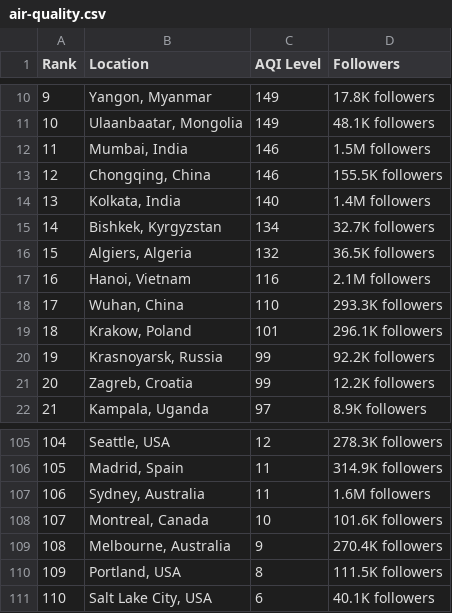
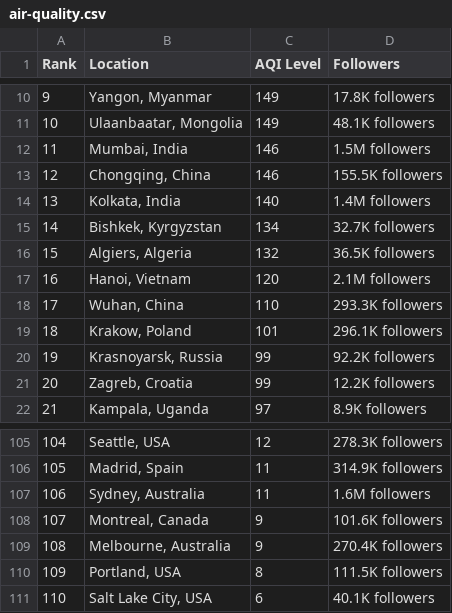
Before and after one commit to dipunew/Most-Polluted-Cities-in-The-World, a CSV file: air-quality.csv, drawn as a sheet; only a part is shown, gaps mark what is left out; the diff covers the shown part only; the diff names each change by its address in the sheet, - before the commit and + after, or states it on an @@ line.

```diff
--- a/air-quality.csv
+++ b/air-quality.csv
-C17 (AQI Level): 116
+C17 (AQI Level): 120
-C108 (AQI Level): 10
+C108 (AQI Level): 9
```
Also changed, not shown: 12 added rows, 12 removed rows, 4 edited cells and row numbers in column A elsewhere in this file.
